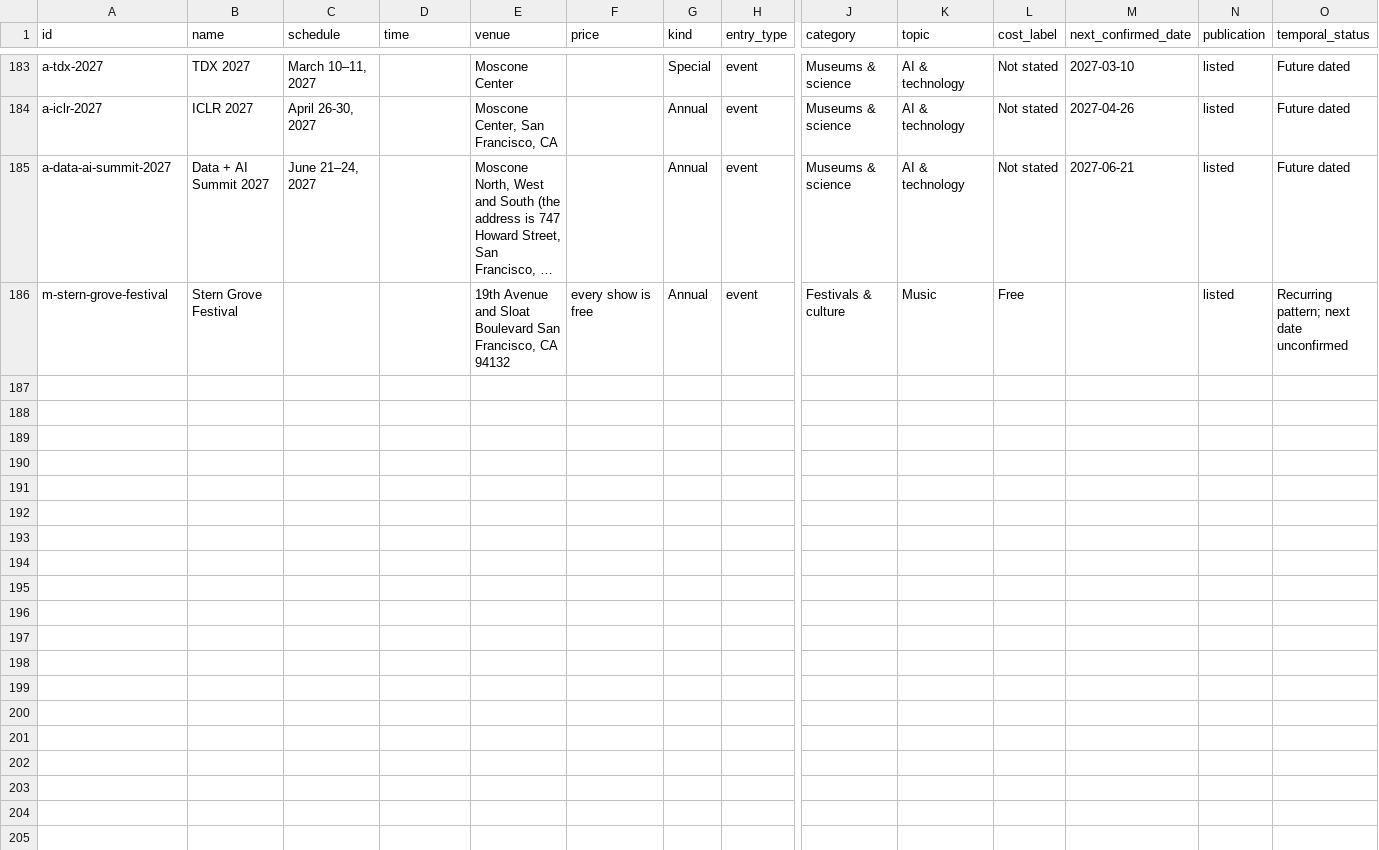
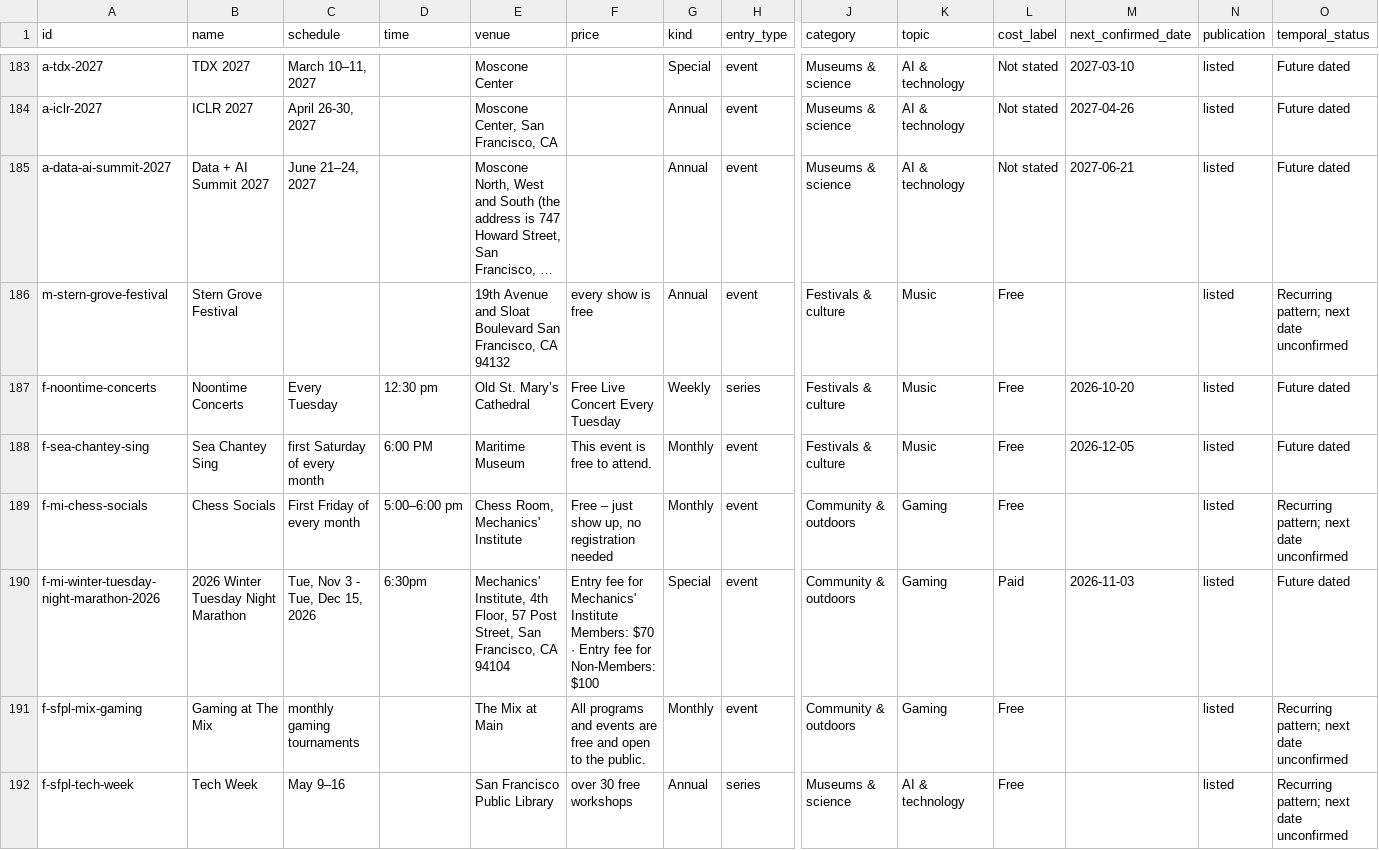
Before and after one commit to buffedlizard55-lab/MaltaProj5, a CSV file: data/events.csv, drawn as a sheet; only a part is shown, gaps mark what is left out; long unchanged cells end in …; rows hold the shown columns only; the diff names each change by its address in the sheet, - before the commit and + after, or states it on an @@ line.

Commit message:
T37: free-first research overlay — 8 entries from official sources (21f3dd85)
New fail-closed overlay tools/register_21f3dd85.py + data/audit_21f3dd85.json:
free Noontime Concerts (weekly, 3 dated), NPS Sea Chantey Sing (monthly, dated),
Mechanics' Institute Chess Socials (free, monthly), SFPL Mix gaming tournaments,
SFPL Tech Week (AI, annual); paid Winter Tuesday Night Marathon for the Paid
section. Held for review: Internet Archive tours (no official title) and Grace
Cathedral Organ Recital Series (conflicting admission wording). Register now
274 candidates / 191 listed / 83 review-only / 277 official URLs. validate.py
chains the overlay; audited-register regression counts updated.

Co-authored-by: arena-agent <297053741+arena-agent@users.noreply.github.com>

```diff
--- a/data/events.csv
+++ b/data/events.csv
+row 187: f-noontime-concerts | Noontime Concerts | Every Tuesday | 12:30 pm | Old St. Mary’s Cathedral | Free Live Concert Every Tuesday | Weekly | series | Festivals & culture | Music | Free | 2026-10-20 | listed | Future dated
+row 188: f-sea-chantey-sing | Sea Chantey Sing | first Saturday of every month | 6:00 PM | Maritime Museum | This event is free to attend. | Monthly | event | Festivals & culture | Music | Free | 2026-12-05 | listed | Future dated
+row 189: f-mi-chess-socials | Chess Socials | First Friday of every month | 5:00–6:00 pm | Chess Room, Mechanics' Institute | Free – just show up, no registration needed | Monthly | event | Community & outdoors | Gaming | Free |  | listed | Recurring pattern; next date unconfirmed
+row 190: f-mi-winter-tuesday-night-marathon-2026 | 2026 Winter Tuesday Night Marathon | Tue, Nov 3 - Tue, Dec 15, 2026 | 6:30pm | Mechanics' Institute, 4th Floor, 57 Post Street, San Francisco, CA 94104 | Entry fee for Mechanics' Institute Members: $70 · Entry fee for Non-Members: $100 | Special | event | Community & outdoors | Gaming | Paid | 2026-11-03 | listed | Future dated
+row 191: f-sfpl-mix-gaming | Gaming at The Mix | monthly gaming tournaments |  | The Mix at Main | All programs and events are free and open to the public. | Monthly | event | Community & outdoors | Gaming | Free |  | listed | Recurring pattern; next date unconfirmed
+row 192: f-sfpl-tech-week | Tech Week | May 9–16 |  | San Francisco Public Library | over 30 free workshops | Annual | series | Museums & science | AI & technology | Free |  | listed | Recurring pattern; next date unconfirmed
```
Also changed, not shown: 31 other files.
